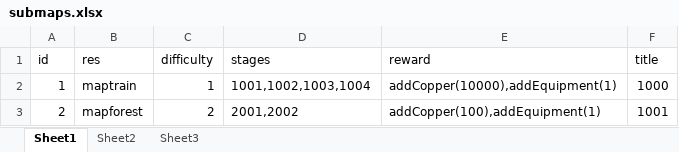
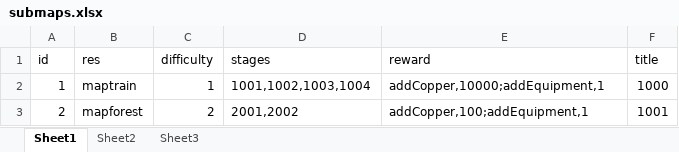
Before and after one commit to w2moon/AnotherWorldData, an Excel workbook: submaps.xlsx, sheet Sheet1, drawn as a sheet; values as stored, in another font and other column widths than the file's, no borders; the diff names each change by its address in the sheet, - before the commit and + after, or states it on an @@ line.

```diff
--- a/submaps.xlsx (sheet Sheet1)
+++ b/submaps.xlsx (sheet Sheet1)
-E2 (reward): addCopper(10000),addEquipment(1)
+E2 (reward): addCopper,10000;addEquipment,1
-E3 (reward): addCopper(100),addEquipment(1)
+E3 (reward): addCopper,100;addEquipment,1
```
Also changed, not shown: lotterypool.xlsx, stage.xlsx, 3 other files.
